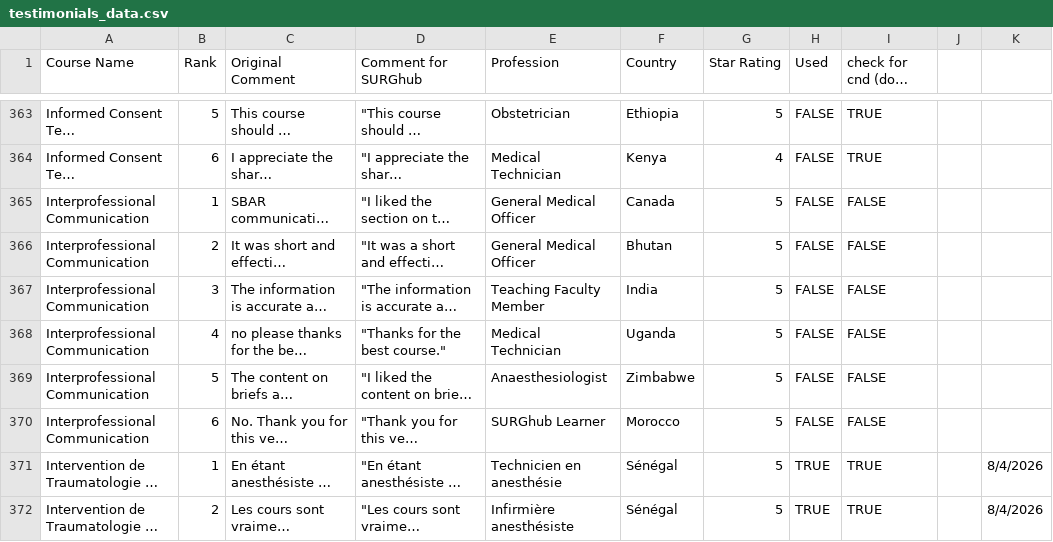
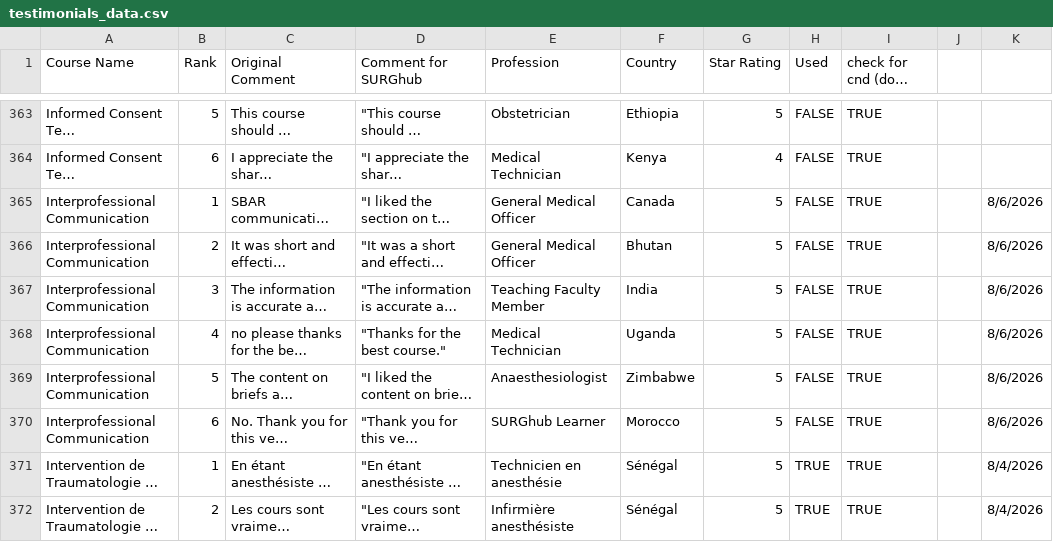
Before and after one commit to codendesigner-hash/cnd-surg-testimonials, a CSV file: testimonials_data.csv, drawn as a sheet; only a part is shown, gaps mark what is left out; long unchanged cells end in …; the diff names each change by its address in the sheet, - before the commit and + after, or states it on an @@ line.

```diff
--- a/testimonials_data.csv
+++ b/testimonials_data.csv
-I365:I370 (check for cnd (dont touch)): FALSE
+I365:I370 (check for cnd (dont touch)): TRUE
-K365:K370: (empty)
+K365:K370: 8/6/2026
```
Also changed, not shown: ratings_data.csv, 3 other files.
